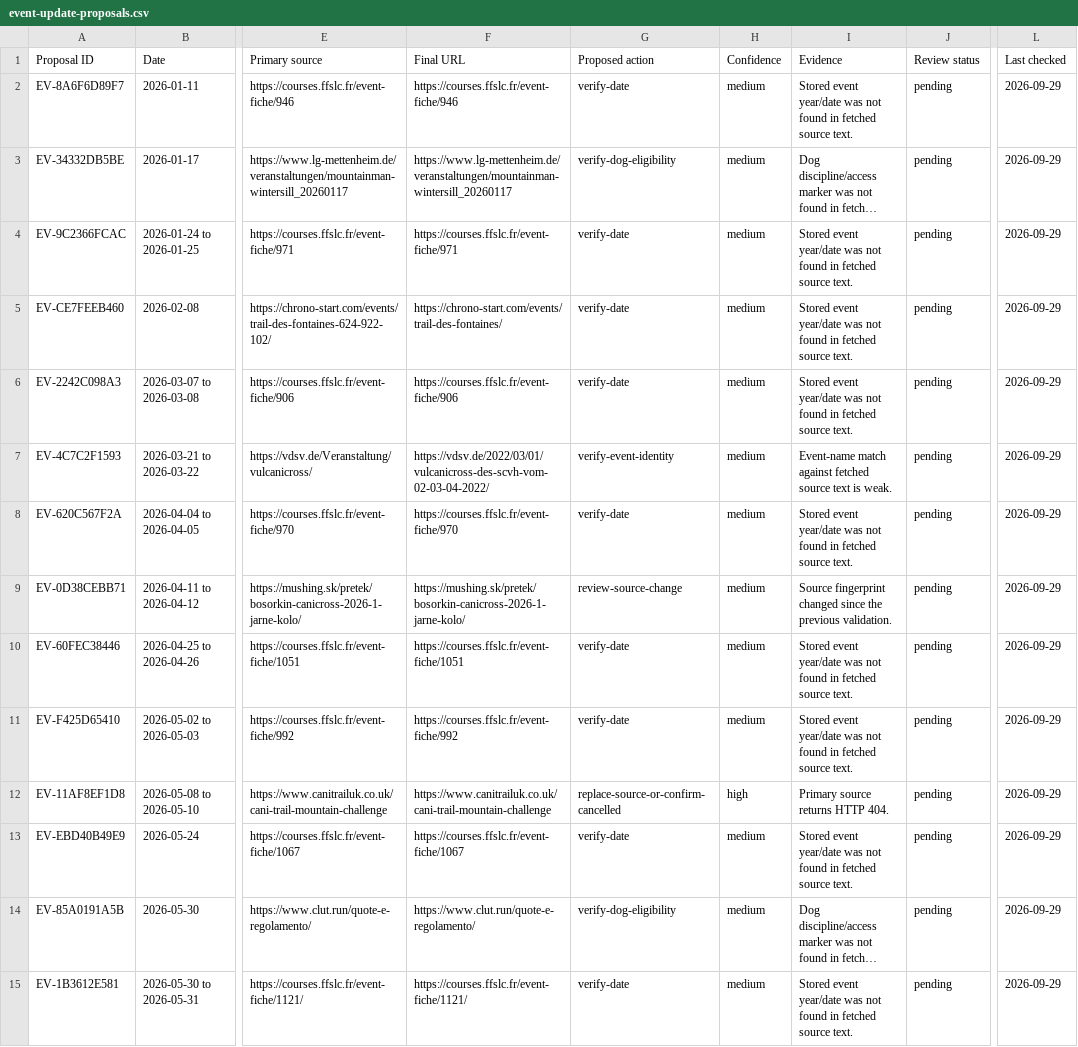
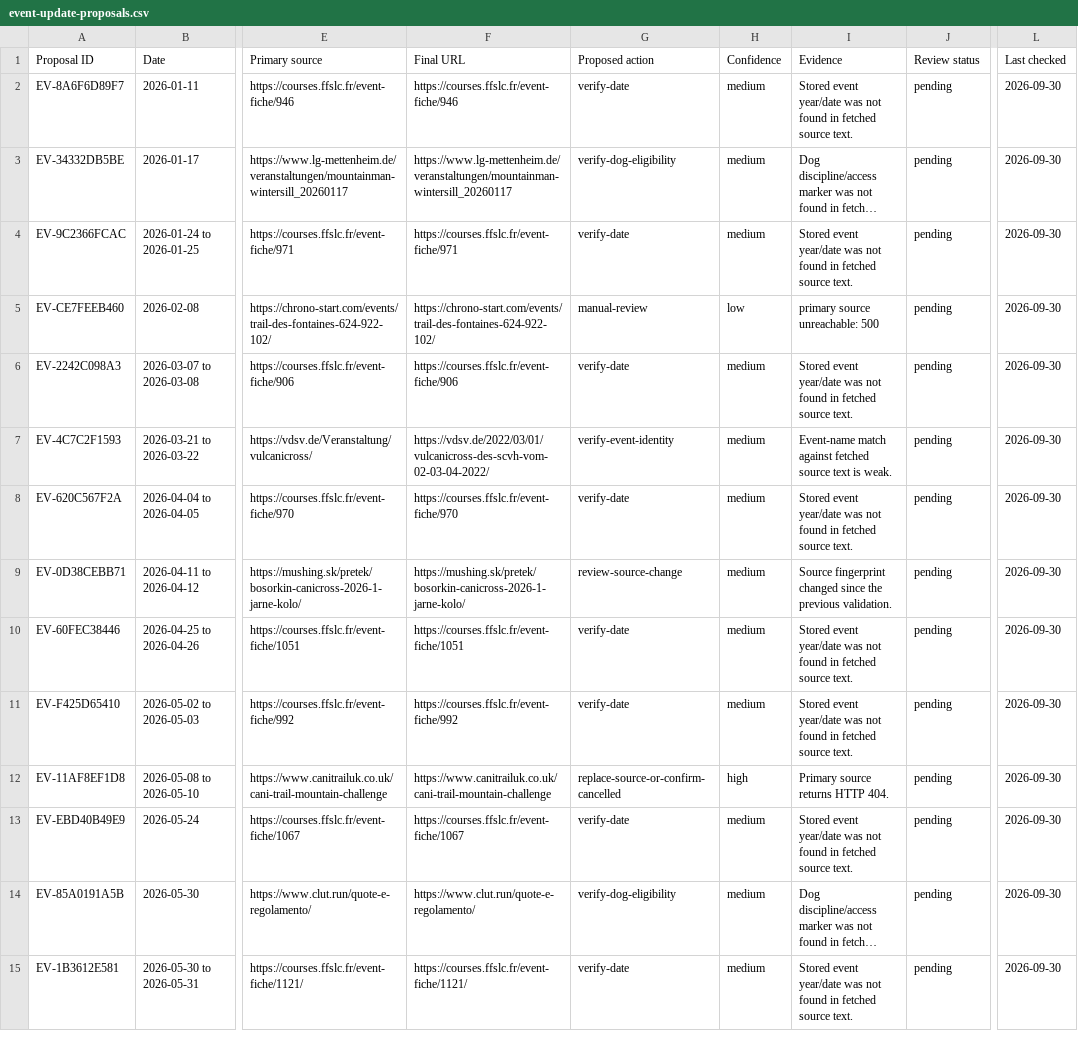
Before and after one commit to zoyored/dogs, a CSV file: data/event-update-proposals.csv, drawn as a sheet; only a part is shown, gaps mark what is left out; long unchanged cells end in …; the diff covers the shown part only; the diff names each change by its address in the sheet, - before the commit and + after, or states it on an @@ line.

```diff
--- a/data/event-update-proposals.csv
+++ b/data/event-update-proposals.csv
-L2:L15 (Last checked): 2026-09-29
+L2:L15 (Last checked): 2026-09-30
-F5 (Final URL): https://chrono-start.com/events/trail-des-fontaines/
+F5 (Final URL): https://chrono-start.com/events/trail-des-fontaines-624-922-102/
-G5 (Proposed action): verify-date
+G5 (Proposed action): manual-review
-H5 (Confidence): medium
+H5 (Confidence): low
-I5 (Evidence): Stored event year/date was not found in fetched source text.
+I5 (Evidence): primary source unreachable: 500
```
Also changed, not shown: 111 edited cells elsewhere in this file, 1 other file.
